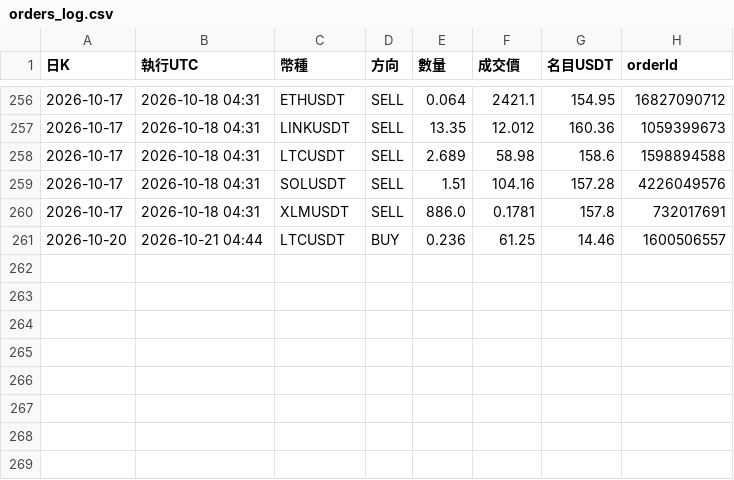
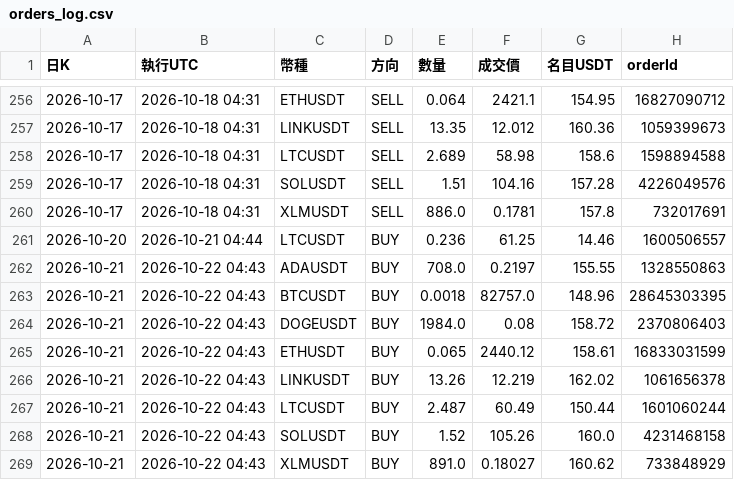
Before and after one commit to pidasin/crypto_combo_forward, a CSV file: orders_log.csv, drawn as a sheet; only a part is shown, gaps mark what is left out.

```diff
--- a/orders_log.csv
+++ b/orders_log.csv
@@ -261 +261,9 @@
 2026-10-20,2026-10-21 04:44,LTCUSDT,BUY,0.236,61.25,14.46,1600506557
+2026-10-21,2026-10-22 04:43,ADAUSDT,BUY,708.0,0.2197,155.55,1328550863
+2026-10-21,2026-10-22 04:43,BTCUSDT,BUY,0.0018,82757.0,148.96,28645303395
+2026-10-21,2026-10-22 04:43,DOGEUSDT,BUY,1984.0,0.08,158.72,2370806403
+2026-10-21,2026-10-22 04:43,ETHUSDT,BUY,0.065,2440.12,158.61,16833031599
+2026-10-21,2026-10-22 04:43,LINKUSDT,BUY,13.26,12.219,162.02,1061656378
+2026-10-21,2026-10-22 04:43,LTCUSDT,BUY,2.487,60.49,150.44,1601060244
+2026-10-21,2026-10-22 04:43,SOLUSDT,BUY,1.52,105.26,160.0,4231468158
+2026-10-21,2026-10-22 04:43,XLMUSDT,BUY,891.0,0.18027,160.62,733848929
```
Also changed, not shown: bot_log.csv, combo_forward_log.csv, 4 other files.
